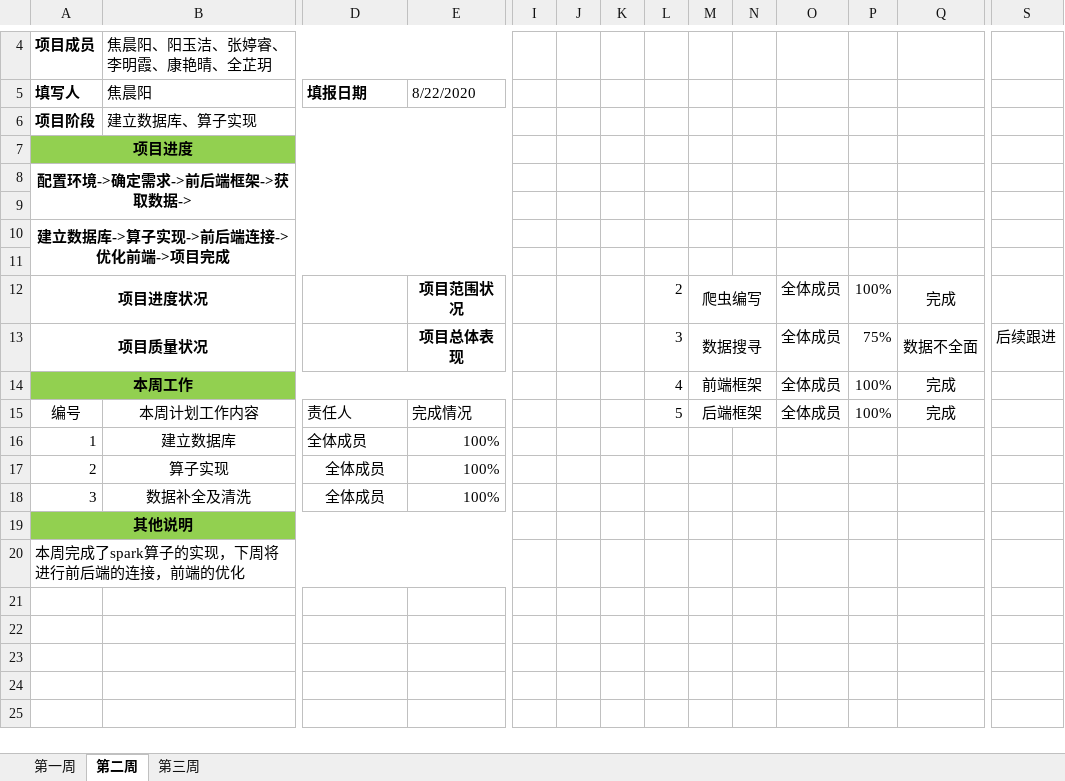
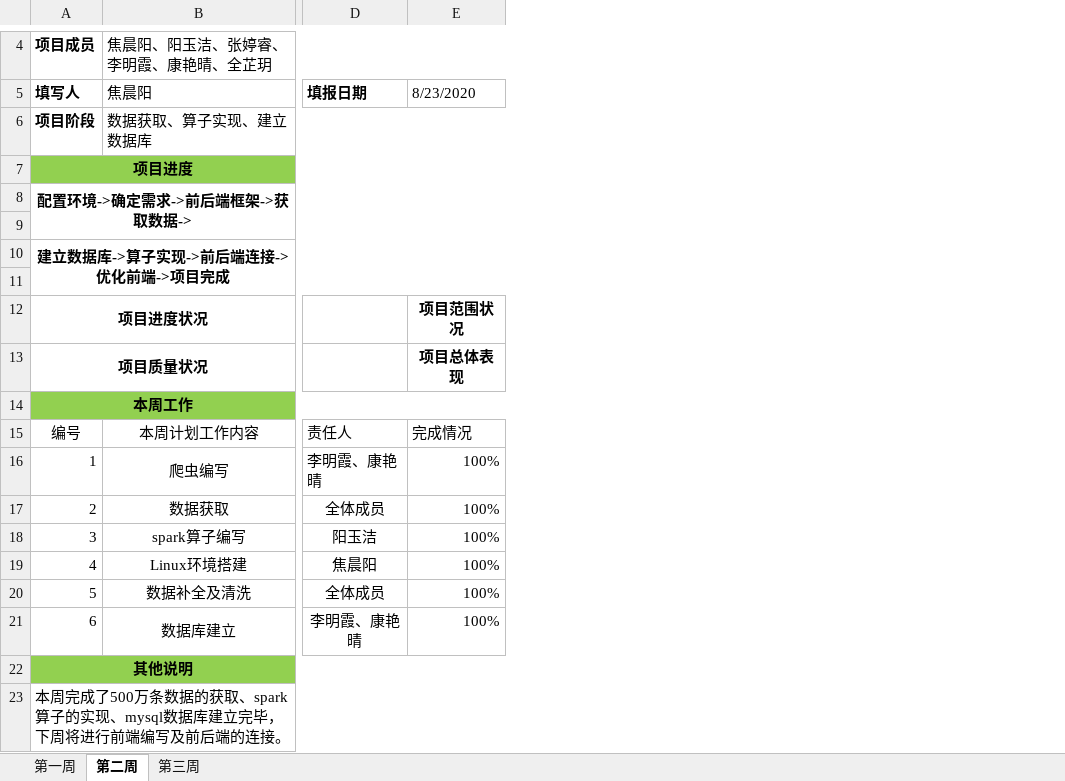
Before and after one commit to NWPU-HuaDi-ShiXun-Team4/NWPU-HuaDi-ShiXun-Team4, an Excel workbook: Documents/05项目监督/01项目周报/项目级-项目周报-Version_1.0.0-alpha-20200829.xlsx, sheet 第二周, drawn as a sheet; only a part is shown, gaps mark what is left out; values as stored, in another font and other column widths than the file's, no borders; removed rows and columns are numbered as before the commit, all else as after; rows hold the shown columns only; the diff covers the shown part only; the diff names each change by its address in the sheet, - before the commit and + after, or states it on an @@ line.

```diff
--- a/Documents/05项目监督/01项目周报/项目级-项目周报-Version_1.0.0-alpha-20200829.xlsx (sheet 第二周)
+++ b/Documents/05项目监督/01项目周报/项目级-项目周报-Version_1.0.0-alpha-20200829.xlsx (sheet 第二周)
-column I, empty
-column J, empty
-column K, empty
-column L, rows 12-15: 2 | 3 | 4 | 5
-column M, rows 12-15: 爬虫编写 | 数据搜寻 | 前端框架 | 后端框架
-column N, empty
-column O, rows 12-15: all 全体成员
-column P, rows 12-15: 100% | 75% | 100% | 100%
-column Q, rows 12-15: 完成 | 数据不全面 | 完成 | 完成
-column S, row 13: 后续跟进
-E5: 8/22/2020
+E5: 8/23/2020
-B6 (焦晨阳): 建立数据库、算子实现
+B6 (焦晨阳): 数据获取、算子实现、建立数据库
-B16 (焦晨阳): 建立数据库
+B16 (焦晨阳): 爬虫编写
-D16 (填报日期): 全体成员
+D16 (填报日期): 李明霞、康艳晴
-B17 (焦晨阳): 算子实现
+B17 (焦晨阳): 数据获取
-B18 (焦晨阳): 数据补全及清洗
+B18 (焦晨阳): spark算子编写
-D18 (填报日期): 全体成员
+D18 (填报日期): 阳玉洁
+row 19: 4 | Linux环境搭建 | 焦晨阳 | 100%
+row 20: 5 | 数据补全及清洗 | 全体成员 | 100%
+row 21: 6 | 数据库建立 | 李明霞、康艳晴 | 100%
-A23 (填写人): 本周完成了spark算子的实现，下周将进行前后端的连接，前端的优化
+A23 (填写人): 本周完成了500万条数据的获取、spark算子的实现、mysql数据库建立完毕，下周将进行前端编写及前后端的连接。
```
Also changed, not shown: 1 removed column elsewhere in this sheet, sheet 第三周, sheet 第一周, Documents/05项目监督/02工作日志/项目级-项目工作日志-Version_1.0.0-alpha-20200829.xlsx, 2 other files.
